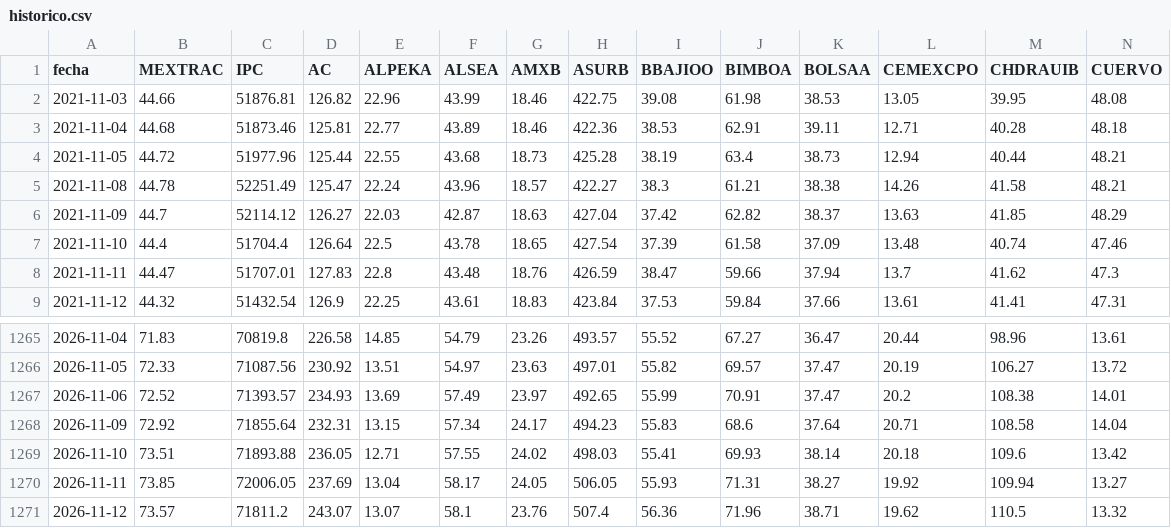
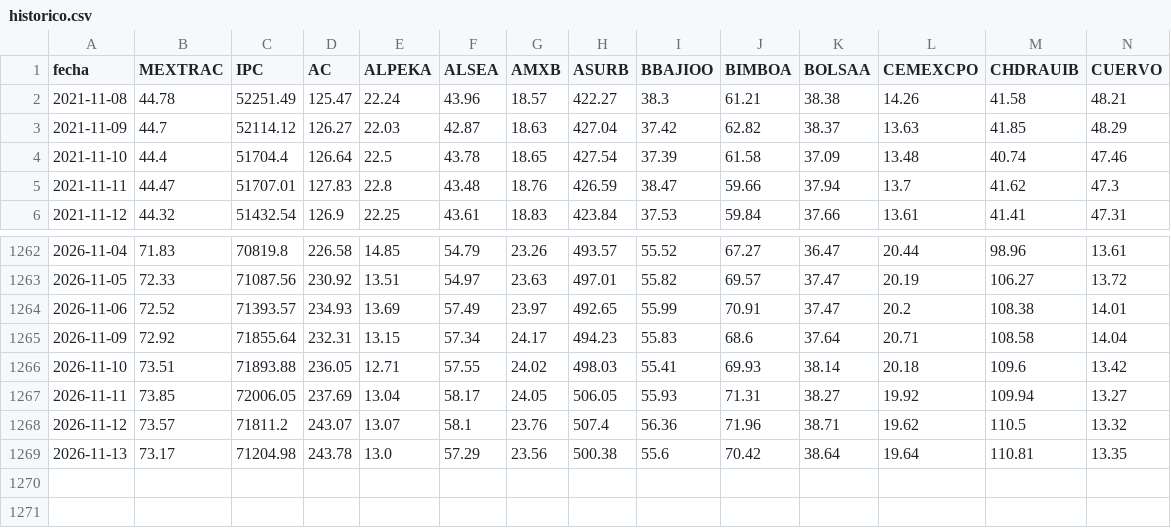
Before and after one commit to northstar-strategies/bbva-clinicas, a CSV file: historico.csv, drawn as a sheet; only a part is shown, gaps mark what is left out; removed rows and columns are numbered as before the commit, all else as after; rows hold the shown columns only; the diff names each change by its address in the sheet, - before the commit and + after, or states it on an @@ line.

```diff
--- a/historico.csv
+++ b/historico.csv
-row 2: 2021-11-03 | 44.66 | 51876.81 | 126.82 | 22.96 | 43.99 | 18.46 | 422.75 | 39.08 | 61.98 | 38.53 | 13.05 | 39.95 | 48.08
-row 3: 2021-11-04 | 44.68 | 51873.46 | 125.81 | 22.77 | 43.89 | 18.46 | 422.36 | 38.53 | 62.91 | 39.11 | 12.71 | 40.28 | 48.18
-row 4: 2021-11-05 | 44.72 | 51977.96 | 125.44 | 22.55 | 43.68 | 18.73 | 425.28 | 38.19 | 63.4 | 38.73 | 12.94 | 40.44 | 48.21
+row 1269: 2026-11-13 | 73.17 | 71204.98 | 243.78 | 13.0 | 57.29 | 23.56 | 500.38 | 55.6 | 70.42 | 38.64 | 19.64 | 110.81 | 13.35
```
Also changed, not shown: betas.csv, dividendos_historicos.csv, 4 other files.
